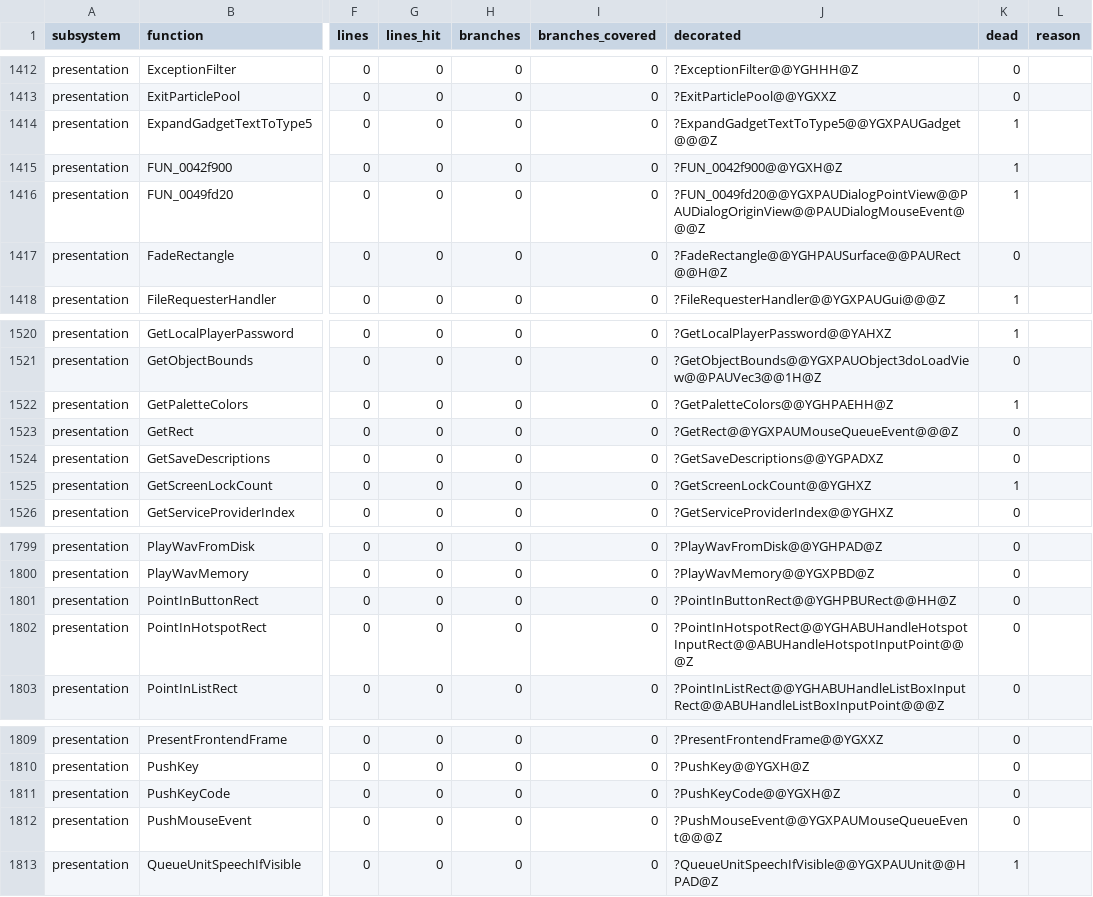
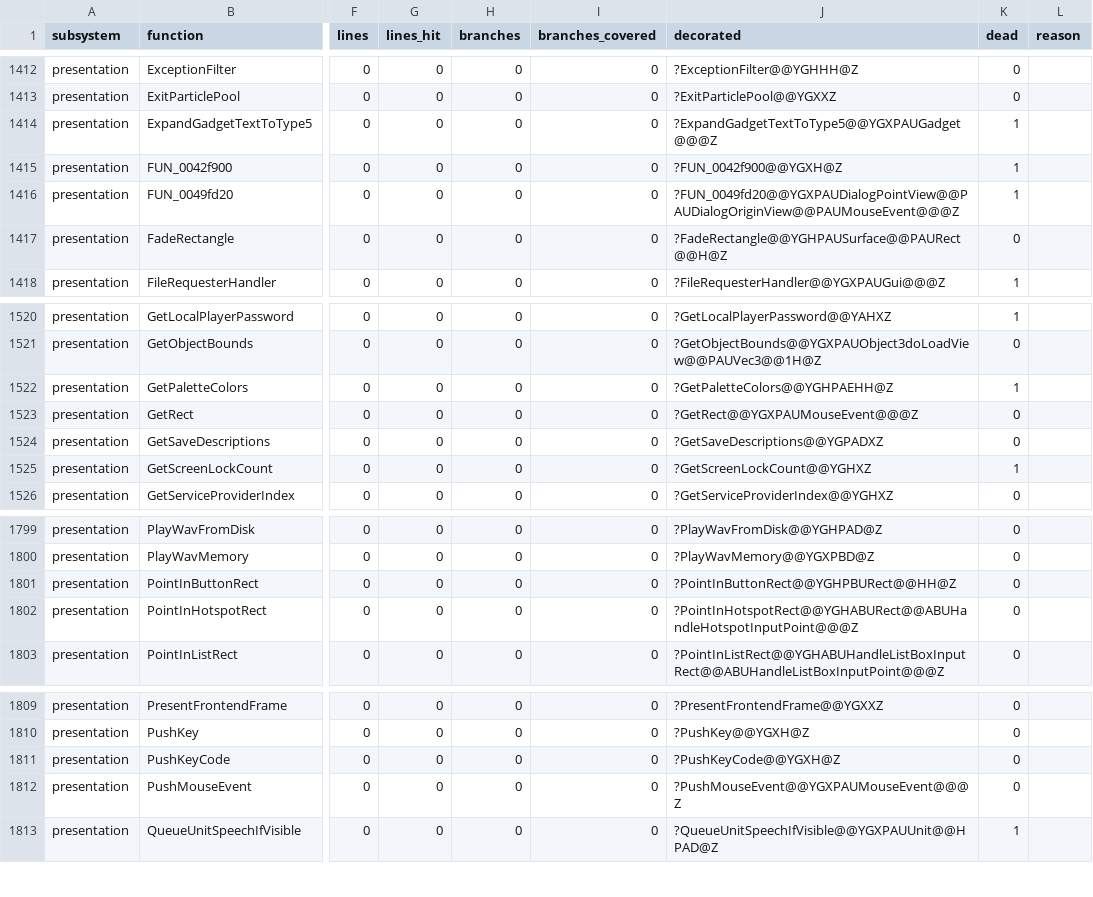
Before and after one commit to ozgb/byte-tactics-moddable, a CSV file: data/coverage.csv, drawn as a sheet; only a part is shown, gaps mark what is left out; the diff names each change by its address in the sheet, - before the commit and + after, or states it on an @@ line.

```diff
--- a/data/coverage.csv
+++ b/data/coverage.csv
-J1416 (decorated): ?FUN_0049fd20@@YGXPAUDialogPointView@@PAUDialogOriginView@@PAUDialogMouseEvent@@@Z
+J1416 (decorated): ?FUN_0049fd20@@YGXPAUDialogPointView@@PAUDialogOriginView@@PAUMouseEvent@@@Z
-J1523 (decorated): ?GetRect@@YGXPAUMouseQueueEvent@@@Z
+J1523 (decorated): ?GetRect@@YGXPAUMouseEvent@@@Z
-J1802 (decorated): ?PointInHotspotRect@@YGHABUHandleHotspotInputRect@@ABUHandleHotspotInputPoint@@@Z
+J1802 (decorated): ?PointInHotspotRect@@YGHABURect@@ABUHandleHotspotInputPoint@@@Z
-J1812 (decorated): ?PushMouseEvent@@YGXPAUMouseQueueEvent@@@Z
+J1812 (decorated): ?PushMouseEvent@@YGXPAUMouseEvent@@@Z
```
